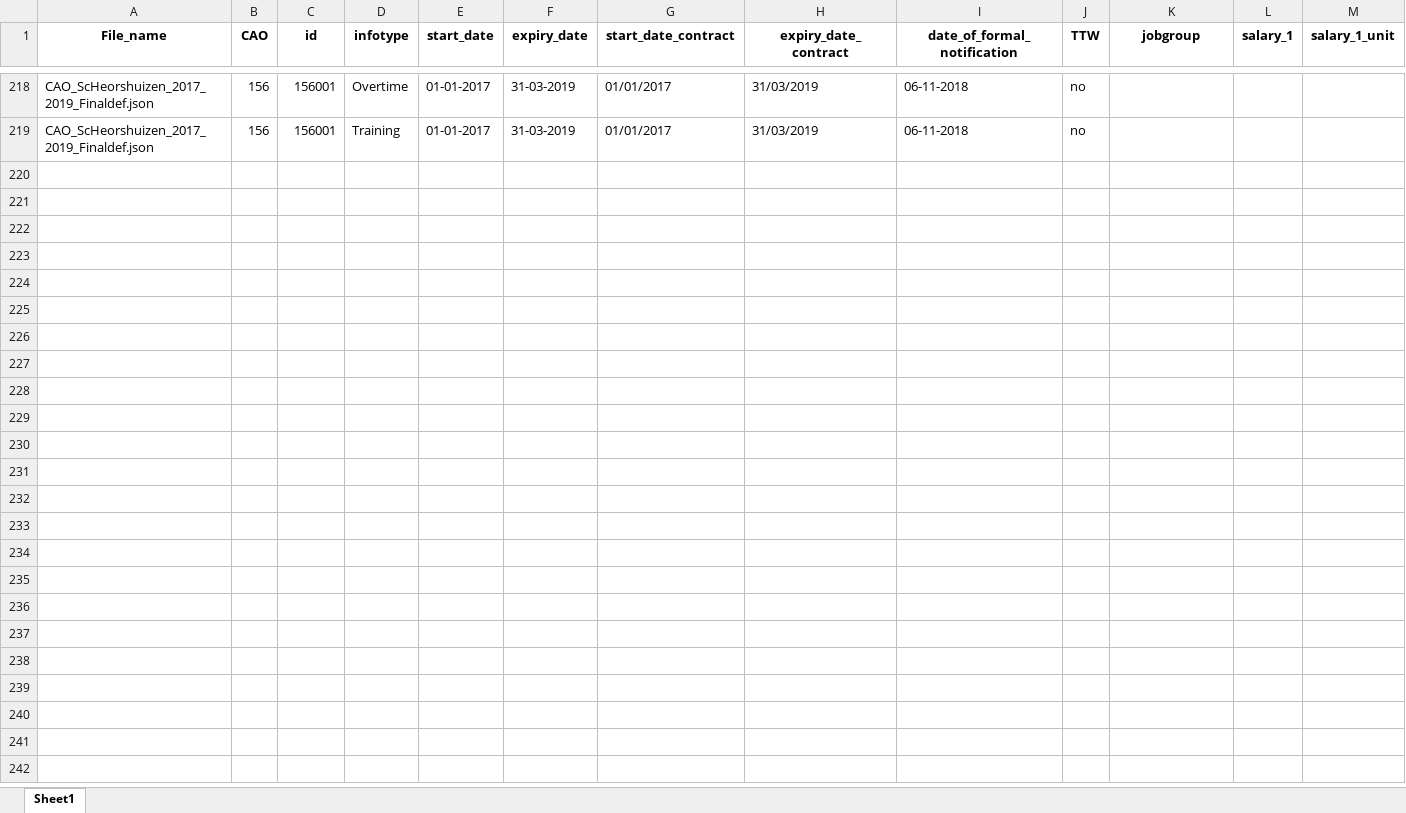
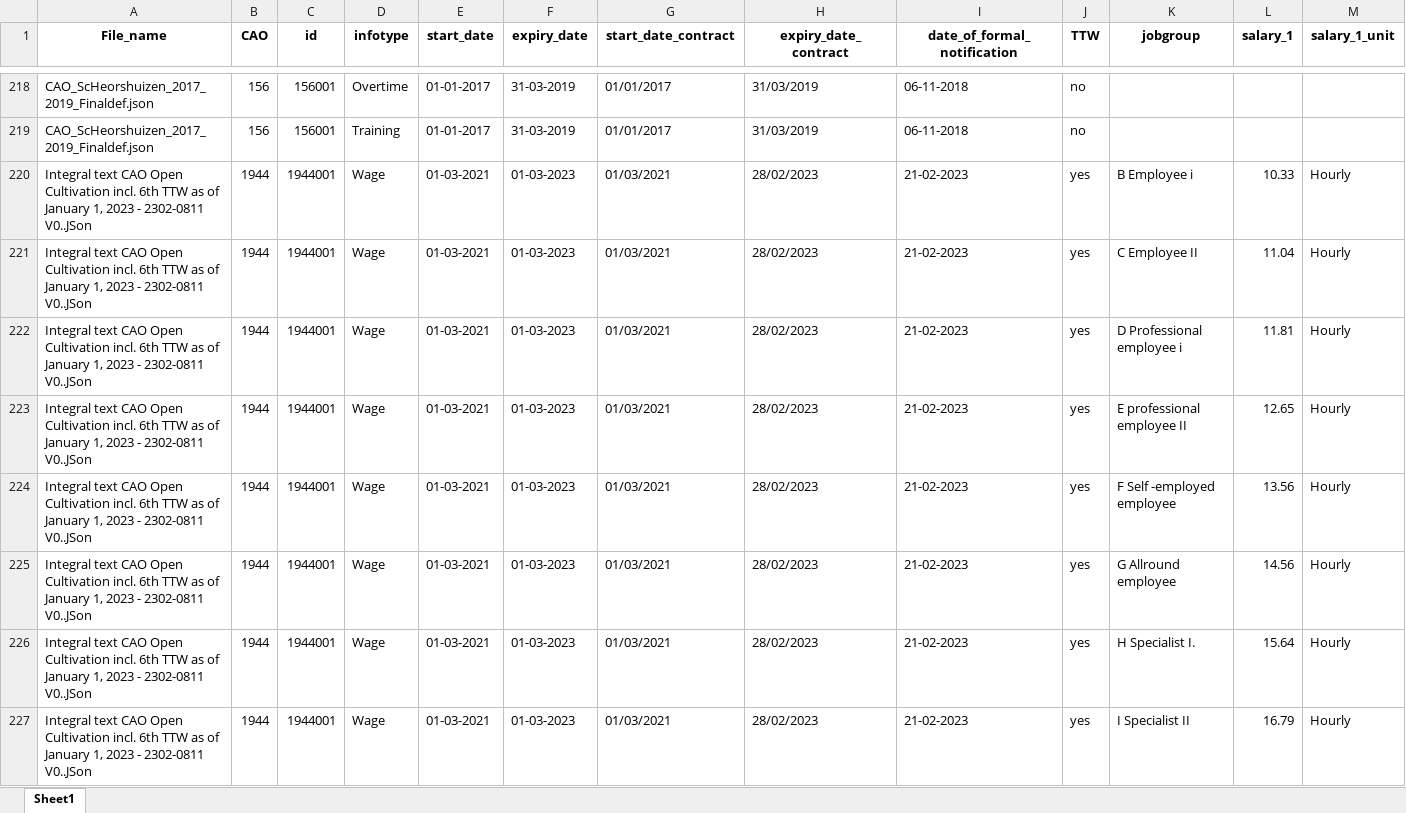
Before and after one commit to DarthLP/CAOsDataExtraction, an Excel workbook: results/extracted_data.xlsx, sheet Sheet1, drawn as a sheet; only a part is shown, gaps mark what is left out; values as stored, in another font and other column widths than the file's, no borders; rows hold the shown columns only; the diff covers the shown part only; the diff names each change by its address in the sheet, - before the commit and + after, or states it on an @@ line.

```diff
--- a/results/extracted_data.xlsx (sheet Sheet1)
+++ b/results/extracted_data.xlsx (sheet Sheet1)
+row 220: Integral text CAO Open Cultivation incl. 6th TTW as of January 1, 2023 - 2302-0811 V0..JSon | 1944 | 1944001 | Wage | 01-03-2021 | 01-03-2023 | 01/03/2021 | 28/02/2023 | 21-02-2023 | yes | B Employee i | 10.33 | Hourly
+row 221: Integral text CAO Open Cultivation incl. 6th TTW as of January 1, 2023 - 2302-0811 V0..JSon | 1944 | 1944001 | Wage | 01-03-2021 | 01-03-2023 | 01/03/2021 | 28/02/2023 | 21-02-2023 | yes | C Employee II | 11.04 | Hourly
+row 222: Integral text CAO Open Cultivation incl. 6th TTW as of January 1, 2023 - 2302-0811 V0..JSon | 1944 | 1944001 | Wage | 01-03-2021 | 01-03-2023 | 01/03/2021 | 28/02/2023 | 21-02-2023 | yes | D Professional employee i | 11.81 | Hourly
+row 223: Integral text CAO Open Cultivation incl. 6th TTW as of January 1, 2023 - 2302-0811 V0..JSon | 1944 | 1944001 | Wage | 01-03-2021 | 01-03-2023 | 01/03/2021 | 28/02/2023 | 21-02-2023 | yes | E professional employee II | 12.65 | Hourly
+row 224: Integral text CAO Open Cultivation incl. 6th TTW as of January 1, 2023 - 2302-0811 V0..JSon | 1944 | 1944001 | Wage | 01-03-2021 | 01-03-2023 | 01/03/2021 | 28/02/2023 | 21-02-2023 | yes | F Self -employed employee | 13.56 | Hourly
+row 225: Integral text CAO Open Cultivation incl. 6th TTW as of January 1, 2023 - 2302-0811 V0..JSon | 1944 | 1944001 | Wage | 01-03-2021 | 01-03-2023 | 01/03/2021 | 28/02/2023 | 21-02-2023 | yes | G Allround employee | 14.56 | Hourly
+row 226: Integral text CAO Open Cultivation incl. 6th TTW as of January 1, 2023 - 2302-0811 V0..JSon | 1944 | 1944001 | Wage | 01-03-2021 | 01-03-2023 | 01/03/2021 | 28/02/2023 | 21-02-2023 | yes | H Specialist I. | 15.64 | Hourly
+row 227: Integral text CAO Open Cultivation incl. 6th TTW as of January 1, 2023 - 2302-0811 V0..JSon | 1944 | 1944001 | Wage | 01-03-2021 | 01-03-2023 | 01/03/2021 | 28/02/2023 | 21-02-2023 | yes | I Specialist II | 16.79 | Hourly
```
Also changed, not shown: 7 added rows elsewhere in this sheet, inputExcel/CAO_Frequencies_2014.xlsx, 1 other file.
